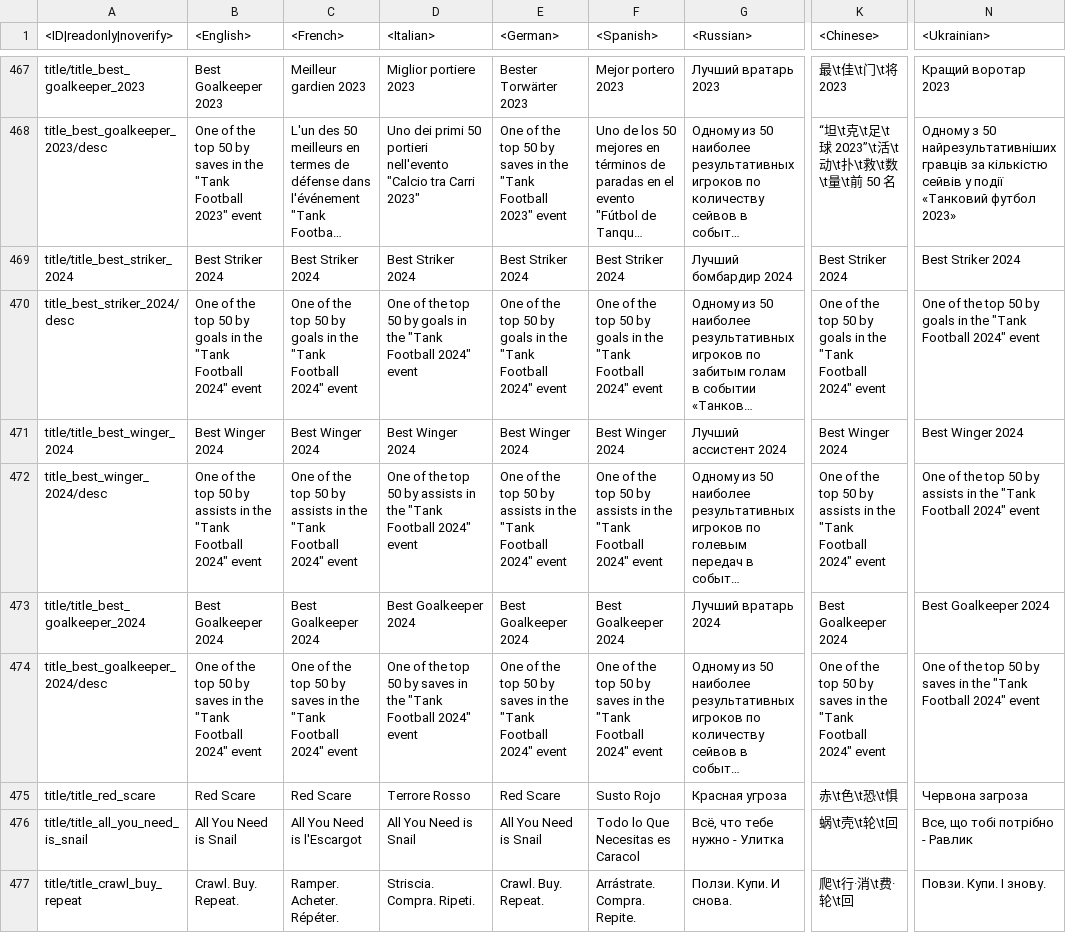
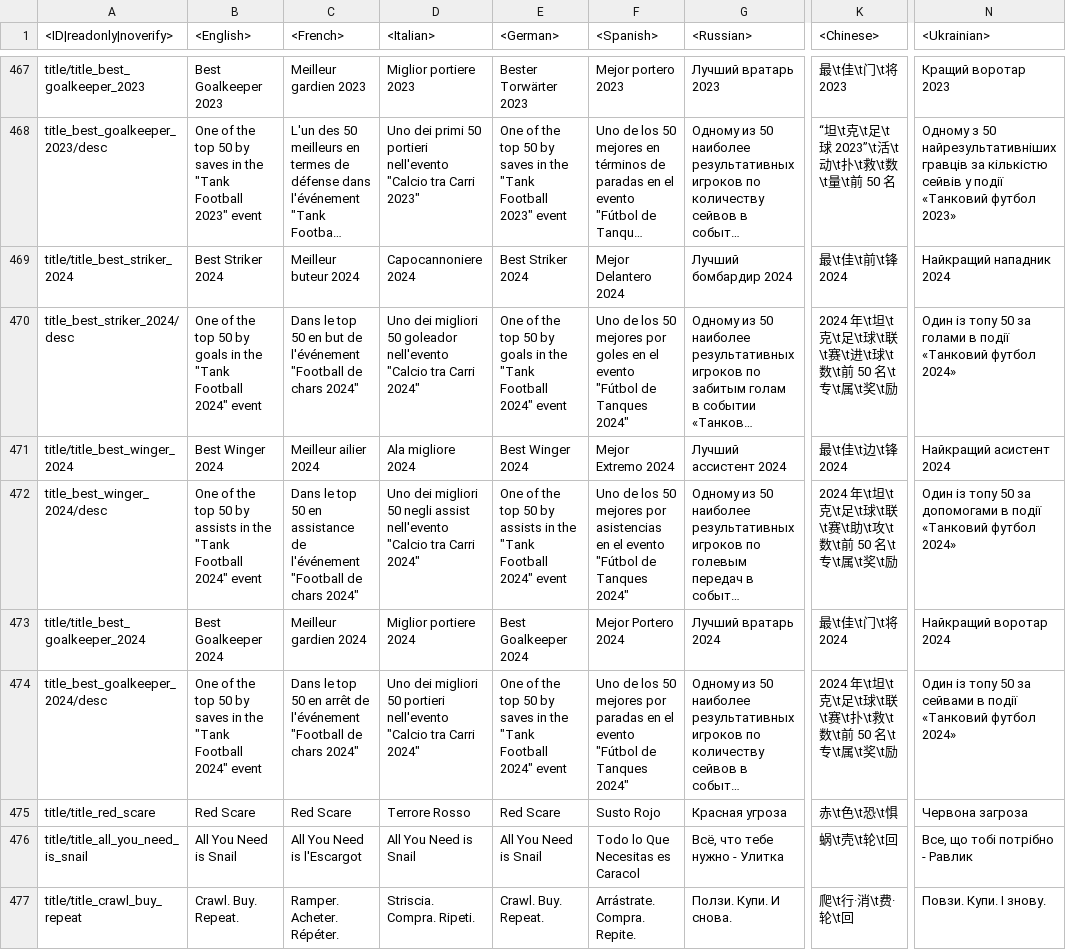
Before and after one commit to Heboon123/WTDM, a CSV file: regional.vromfs.bin_u/lang/regional_titles.csv, drawn as a sheet; only a part is shown, gaps mark what is left out; long unchanged cells end in …; the diff covers the shown part only; the diff names each change by its address in the sheet, - before the commit and + after, or states it on an @@ line.

```diff
--- a/regional.vromfs.bin_u/lang/regional_titles.csv
+++ b/regional.vromfs.bin_u/lang/regional_titles.csv
-C469 (<French>): Best Striker 2024
+C469 (<French>): Meilleur buteur 2024
-D469 (<Italian>): Best Striker 2024
+D469 (<Italian>): Capocannoniere 2024
-F469 (<Spanish>): Best Striker 2024
+F469 (<Spanish>): Mejor Delantero 2024
-K469 (<Chinese>): Best Striker 2024
+K469 (<Chinese>): 最\t佳\t前\t锋 2024
-N469 (<Ukrainian>): Best Striker 2024
+N469 (<Ukrainian>): Найкращий нападник 2024
-C470 (<French>): One of the top 50 by goals in the "Tank Football 2024" event
+C470 (<French>): Dans le top 50 en but de l'événement "Football de chars 2024"
-D470 (<Italian>): One of the top 50 by goals in the "Tank Football 2024" event
+D470 (<Italian>): Uno dei migliori 50 goleador nell'evento "Calcio tra Carri 2024"
-F470 (<Spanish>): One of the top 50 by goals in the "Tank Football 2024" event
+F470 (<Spanish>): Uno de los 50 mejores por goles en el evento "Fútbol de Tanques 2024"
-K470 (<Chinese>): One of the top 50 by goals in the "Tank Football 2024" event
+K470 (<Chinese>): 2024 年\t坦\t克\t足\t球\t联\t赛\t进\t球\t数\t前 50 名\t专\t属\t奖\t励
-N470 (<Ukrainian>): One of the top 50 by goals in the "Tank Football 2024" event
+N470 (<Ukrainian>): Один із топу 50 за голами в події «Танковий футбол 2024»
-C471 (<French>): Best Winger 2024
+C471 (<French>): Meilleur ailier 2024
-D471 (<Italian>): Best Winger 2024
+D471 (<Italian>): Ala migliore 2024
-F471 (<Spanish>): Best Winger 2024
+F471 (<Spanish>): Mejor Extremo 2024
-K471 (<Chinese>): Best Winger 2024
+K471 (<Chinese>): 最\t佳\t边\t锋 2024
-N471 (<Ukrainian>): Best Winger 2024
+N471 (<Ukrainian>): Найкращий асистент 2024
-C472 (<French>): One of the top 50 by assists in the "Tank Football 2024" event
+C472 (<French>): Dans le top 50 en assistance de l'événement "Football de chars 2024"
-D472 (<Italian>): One of the top 50 by assists in the "Tank Football 2024" event
+D472 (<Italian>): Uno dei migliori 50 negli assist nell'evento "Calcio tra Carri 2024"
-F472 (<Spanish>): One of the top 50 by assists in the "Tank Football 2024" event
+F472 (<Spanish>): Uno de los 50 mejores por asistencias en el evento "Fútbol de Tanques 2024"
-K472 (<Chinese>): One of the top 50 by assists in the "Tank Football 2024" event
+K472 (<Chinese>): 2024 年\t坦\t克\t足\t球\t联\t赛\t助\t攻\t数\t前 50 名\t专\t属\t奖\t励
-N472 (<Ukrainian>): One of the top 50 by assists in the "Tank Football 2024" event
+N472 (<Ukrainian>): Один із топу 50 за допомогами в події «Танковий футбол 2024»
-C473 (<French>): Best Goalkeeper 2024
+C473 (<French>): Meilleur gardien 2024
-D473 (<Italian>): Best Goalkeeper 2024
+D473 (<Italian>): Miglior portiere 2024
-F473 (<Spanish>): Best Goalkeeper 2024
+F473 (<Spanish>): Mejor Portero 2024
-K473 (<Chinese>): Best Goalkeeper 2024
+K473 (<Chinese>): 最\t佳\t门\t将 2024
-N473 (<Ukrainian>): Best Goalkeeper 2024
+N473 (<Ukrainian>): Найкращий воротар 2024
-C474 (<French>): One of the top 50 by saves in the "Tank Football 2024" event
+C474 (<French>): Dans le top 50 en arrêt de l'événement "Football de chars 2024"
-D474 (<Italian>): One of the top 50 by saves in the "Tank Football 2024" event
+D474 (<Italian>): Uno dei migliori 50 portieri nell'evento "Calcio tra Carri 2024"
-F474 (<Spanish>): One of the top 50 by saves in the "Tank Football 2024" event
+F474 (<Spanish>): Uno de los 50 mejores por paradas en el evento "Fútbol de Tanques 2024"
-K474 (<Chinese>): One of the top 50 by saves in the "Tank Football 2024" event
+K474 (<Chinese>): 2024 年\t坦\t克\t足\t球\t联\t赛\t扑\t救\t数\t前 50 名\t专\t属\t奖\t励
-N474 (<Ukrainian>): One of the top 50 by saves in the "Tank Football 2024" event
+N474 (<Ukrainian>): Один із топу 50 за сейвами в події «Танковий футбол 2024»
```
Also changed, not shown: 1 added row and 31 edited cells elsewhere in this file, regional.vromfs.bin_u/lang/regional_trophies.csv, 36 other files.
